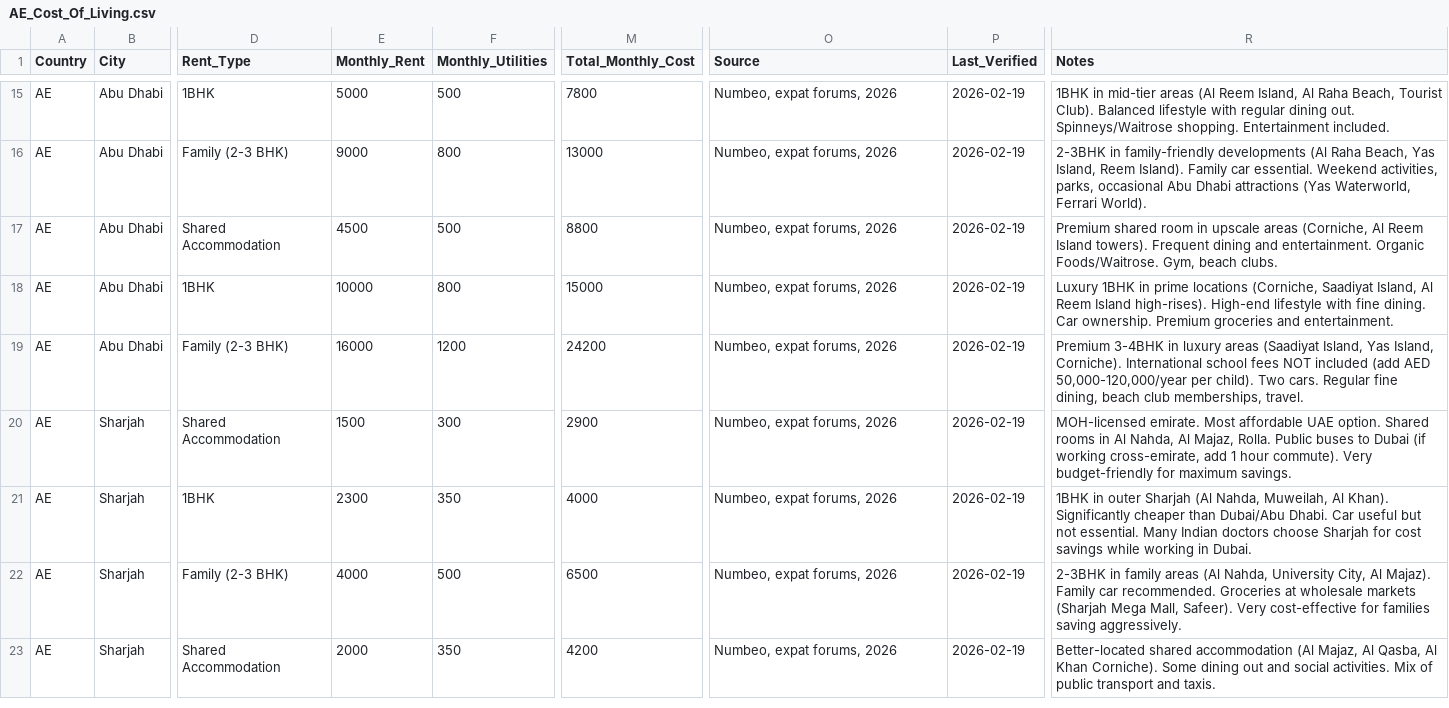
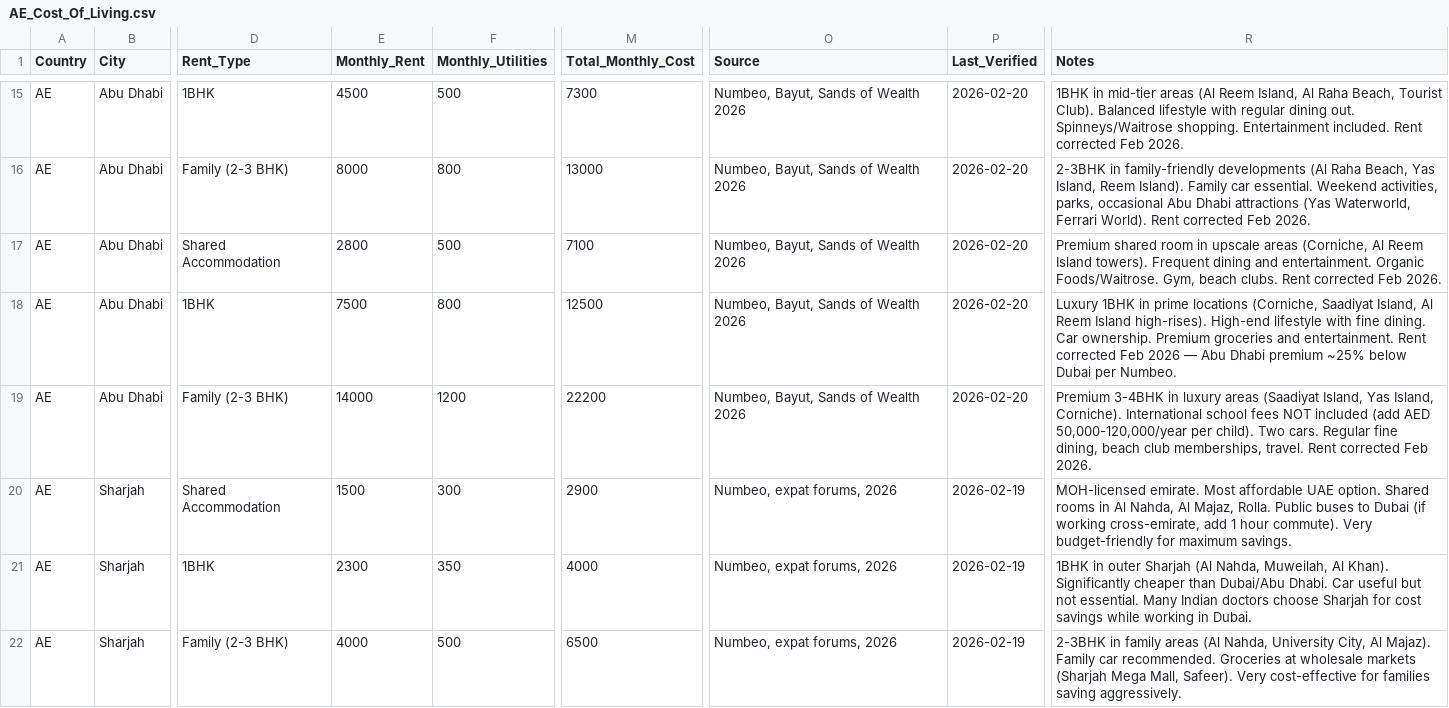
Before and after one commit to maheen-ejaz/salary-comparison-tool, a CSV file: data/processed/ae/AE_Cost_Of_Living.csv, drawn as a sheet; only a part is shown, gaps mark what is left out; the shorter side is filled out with more unchanged rows; the diff covers the shown part only; the diff names each change by its address in the sheet, - before the commit and + after, or states it on an @@ line.

```diff
--- a/data/processed/ae/AE_Cost_Of_Living.csv
+++ b/data/processed/ae/AE_Cost_Of_Living.csv
-E15 (Monthly_Rent): 5000
+E15 (Monthly_Rent): 4500
-M15 (Total_Monthly_Cost): 7800
+M15 (Total_Monthly_Cost): 7300
-O15:O19 (Source): Numbeo, expat forums, 2026
+O15:O19 (Source): Numbeo, Bayut, Sands of Wealth 2026
-P15:P19 (Last_Verified): 2026-02-19
+P15:P19 (Last_Verified): 2026-02-20
-R15 (Notes): …Entertainment included.
+R15 (Notes): …Entertainment included. Rent corrected Feb 2026.
-E16 (Monthly_Rent): 9000
+E16 (Monthly_Rent): 8000
-R16 (Notes): …Ferrari World).
+R16 (Notes): …Ferrari World). Rent corrected Feb 2026.
-E17 (Monthly_Rent): 4500
+E17 (Monthly_Rent): 2800
-M17 (Total_Monthly_Cost): 8800
+M17 (Total_Monthly_Cost): 7100
-R17 (Notes): …beach clubs.
+R17 (Notes): …beach clubs. Rent corrected Feb 2026.
-E18 (Monthly_Rent): 10000
+E18 (Monthly_Rent): 7500
-M18 (Total_Monthly_Cost): 15000
+M18 (Total_Monthly_Cost): 12500
-R18 (Notes): …and entertainment.
+R18 (Notes): …and entertainment. Rent corrected Feb 2026 — Abu Dhabi premium ~25% below Dubai per Numbeo.
-E19 (Monthly_Rent): 16000
+E19 (Monthly_Rent): 14000
-M19 (Total_Monthly_Cost): 24200
+M19 (Total_Monthly_Cost): 22200
-R19 (Notes): …memberships, travel.
+R19 (Notes): …memberships, travel. Rent corrected Feb 2026.
```
Also changed, not shown: 40 edited cells elsewhere in this file, data/processed/nz/NZ_Cost_Of_Living.csv, data/processed/nz/NZ_Tax_Rules.csv, 34 other files.
